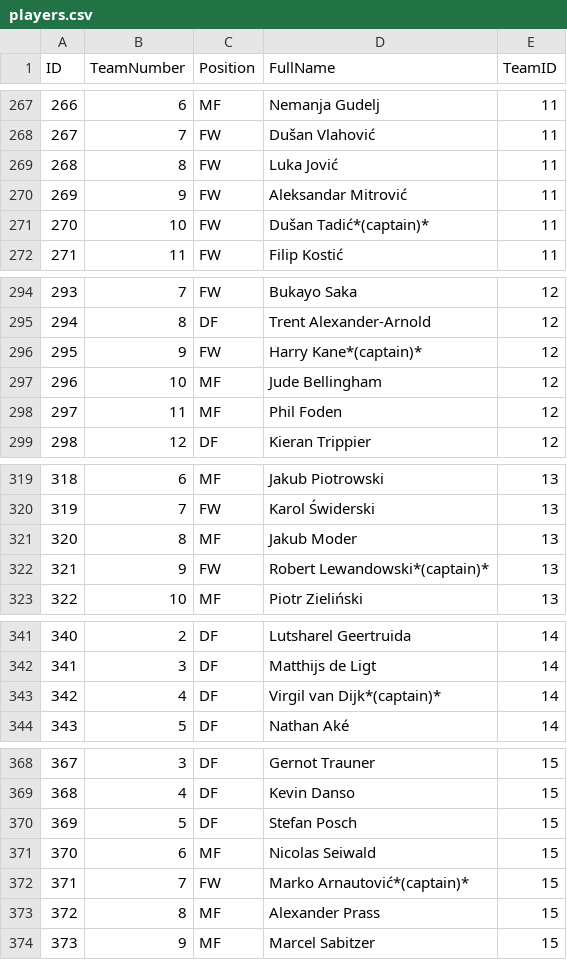
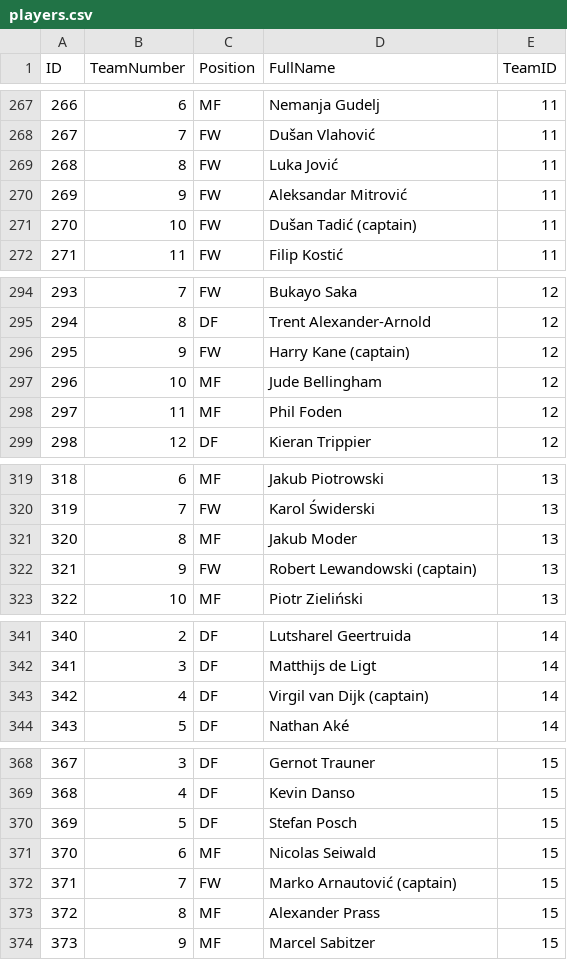
Before and after one commit to Sari-Solieman/sirma-academy-final-exam, a CSV file: public/data/players.csv, drawn as a sheet; only a part is shown, gaps mark what is left out; the diff covers the shown part only.

```diff
--- a/public/data/players.csv
+++ b/public/data/players.csv
@@ -270,3 +270,3 @@ ID,TeamNumber,Position,FullName,TeamID,
 269,9,FW,Aleksandar Mitrović,11
-270,10,FW,Dušan Tadić*(captain)*,11
+270,10,FW,Dušan Tadić (captain),11
 271,11,FW,Filip Kostić,11
@@ -295,3 +295,3 @@ ID,TeamNumber,Position,FullName,TeamID,
 294,8,DF,Trent Alexander-Arnold,12
-295,9,FW,Harry Kane*(captain)*,12
+295,9,FW,Harry Kane (captain),12
 296,10,MF,Jude Bellingham,12
@@ -321,3 +321,3 @@ ID,TeamNumber,Position,FullName,TeamID,
 320,8,MF,Jakub Moder,13
-321,9,FW,Robert Lewandowski*(captain)*,13
+321,9,FW,Robert Lewandowski (captain),13
 322,10,MF,Piotr Zieliński,13
@@ -342,3 +342,3 @@ ID,TeamNumber,Position,FullName,TeamID,
 341,3,DF,Matthijs de Ligt,14
-342,4,DF,Virgil van Dijk*(captain)*,14
+342,4,DF,Virgil van Dijk (captain),14
 343,5,DF,Nathan Aké,14
@@ -371,3 +371,3 @@ ID,TeamNumber,Position,FullName,TeamID,
 370,6,MF,Nicolas Seiwald,15
-371,7,FW,Marko Arnautović*(captain)*,15
+371,7,FW,Marko Arnautović (captain),15
 372,8,MF,Alexander Prass,15
```
Also changed, not shown: 19 edited cells elsewhere in this file, public/data/matches.csv, 11 other files.
